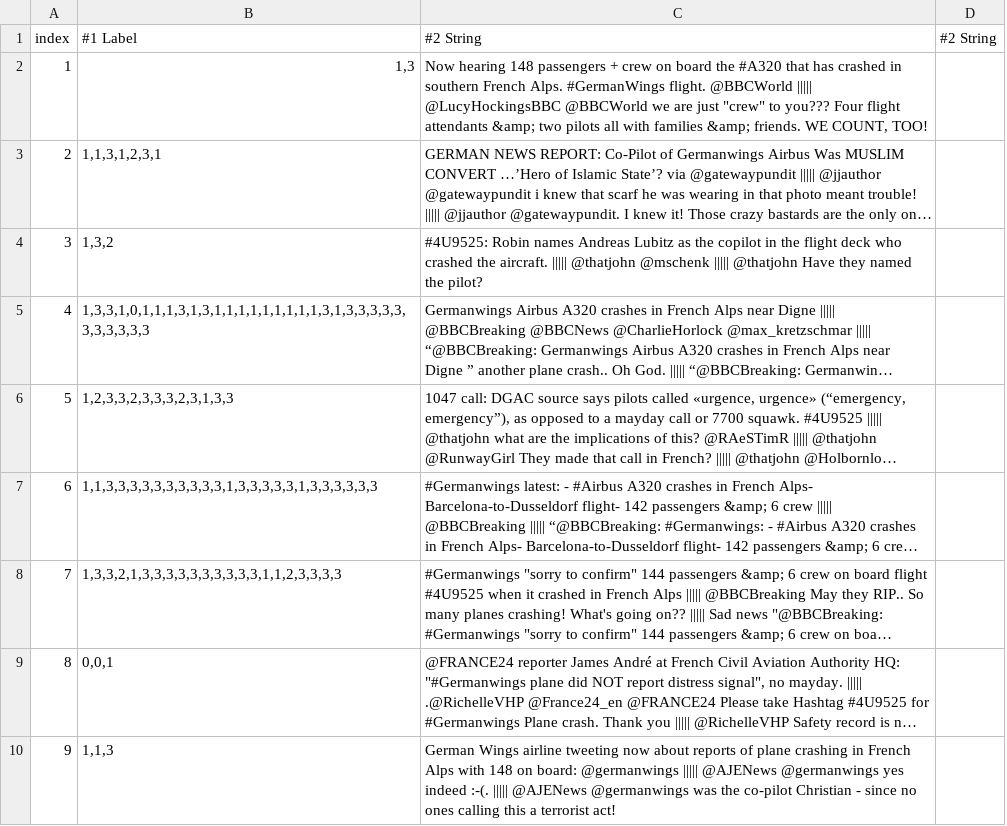
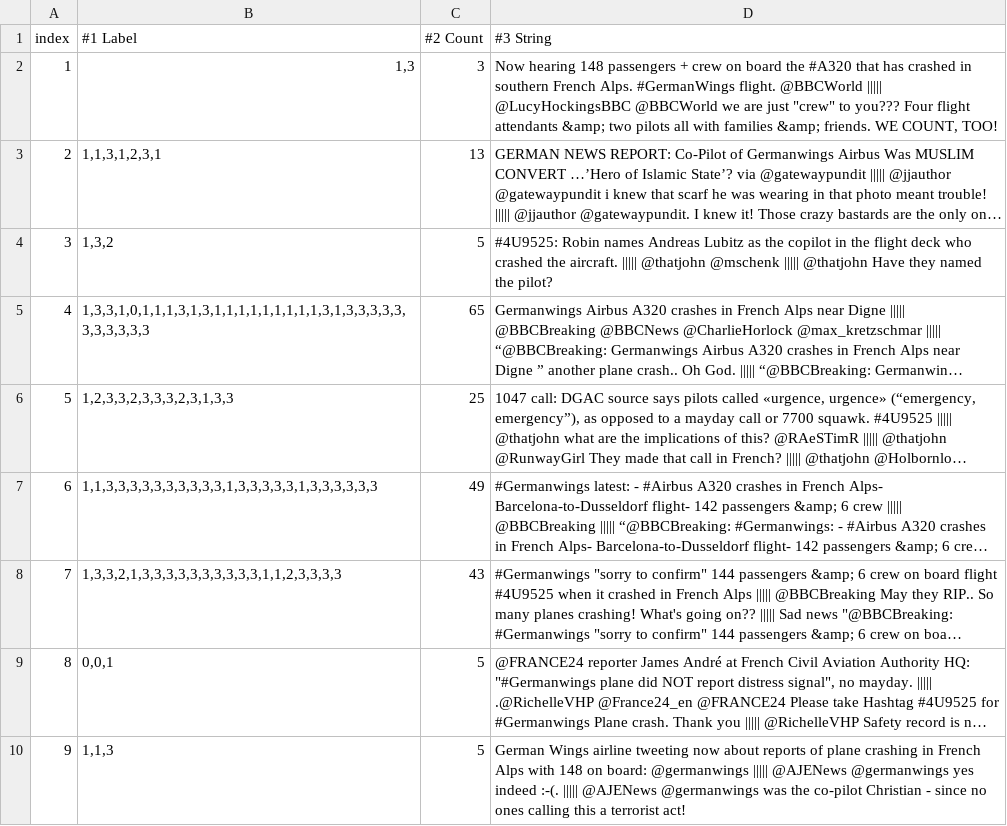
Before and after one commit to jakeyap/MultiTaskLearning, a TSV file: data/semeval17/stance_dev.tsv, drawn as a sheet; only a part is shown; long unchanged cells end in …; removed rows and columns are numbered as before the commit, all else as after; the diff names each change by its address in the sheet, - before the commit and + after, or states it on an @@ line.

```diff
--- a/data/semeval17/stance_dev.tsv
+++ b/data/semeval17/stance_dev.tsv
+column C (#2 Count), rows 2-10: 3 | 13 | 5 | 65 | 25 | 49 | 43 | 5 | 5
-column D (#2 String), empty
-D1: #2 String
+D1: #3 String
```
Also changed, not shown: data/semeval17/stance_test.tsv, data/semeval17/stance_train.tsv, 10 other files.
